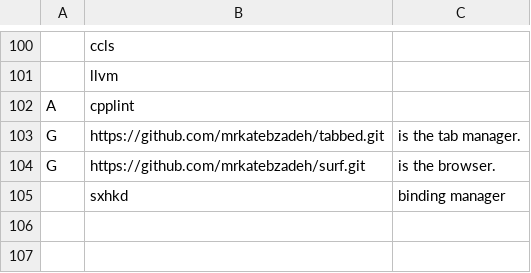
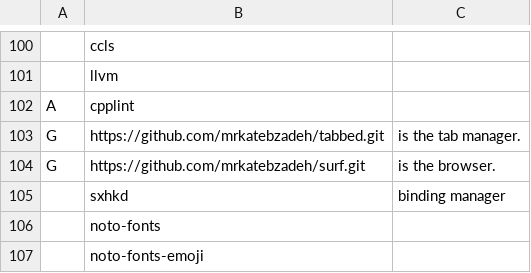
Before and after one commit to mrkatebzadeh/Siarch, a CSV file: packs.csv, drawn as a sheet; only a part is shown, gaps mark what is left out.

Commit message:
Added new fonts

```diff
--- a/packs.csv
+++ b/packs.csv
@@ -105 +105,3 @@ G,https://github.com/mrkatebzadeh/surf.git,"is the browser."
 ,sxhkd,"binding manager"
+,noto-fonts,""
+,noto-fonts-emoji, ""
```
Also changed, not shown: 1 other file.
